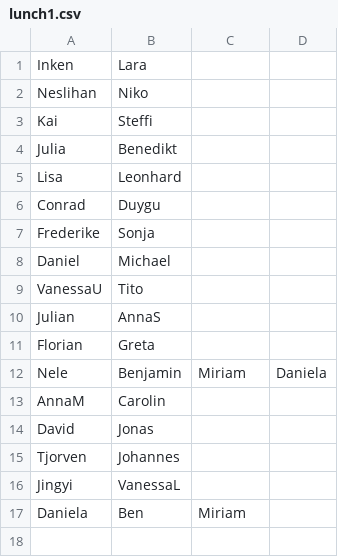
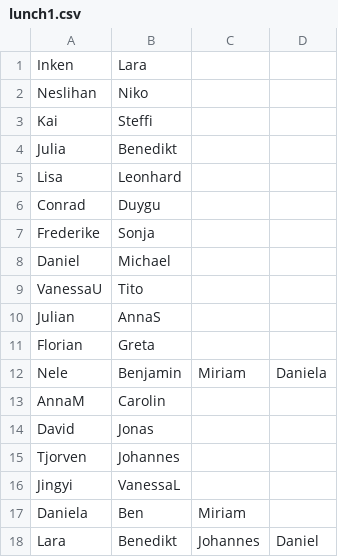
Before and after one commit to tech4germany/lunch-matchmaking, a CSV file: input/lunch1.csv, drawn as a sheet; the diff names each change by its address in the sheet, - before the commit and + after, or states it on an @@ line.

Commit message:
Added T4GWG

```diff
--- a/input/lunch1.csv
+++ b/input/lunch1.csv
+row 18: Lara | Benedikt | Johannes | Daniel
```
